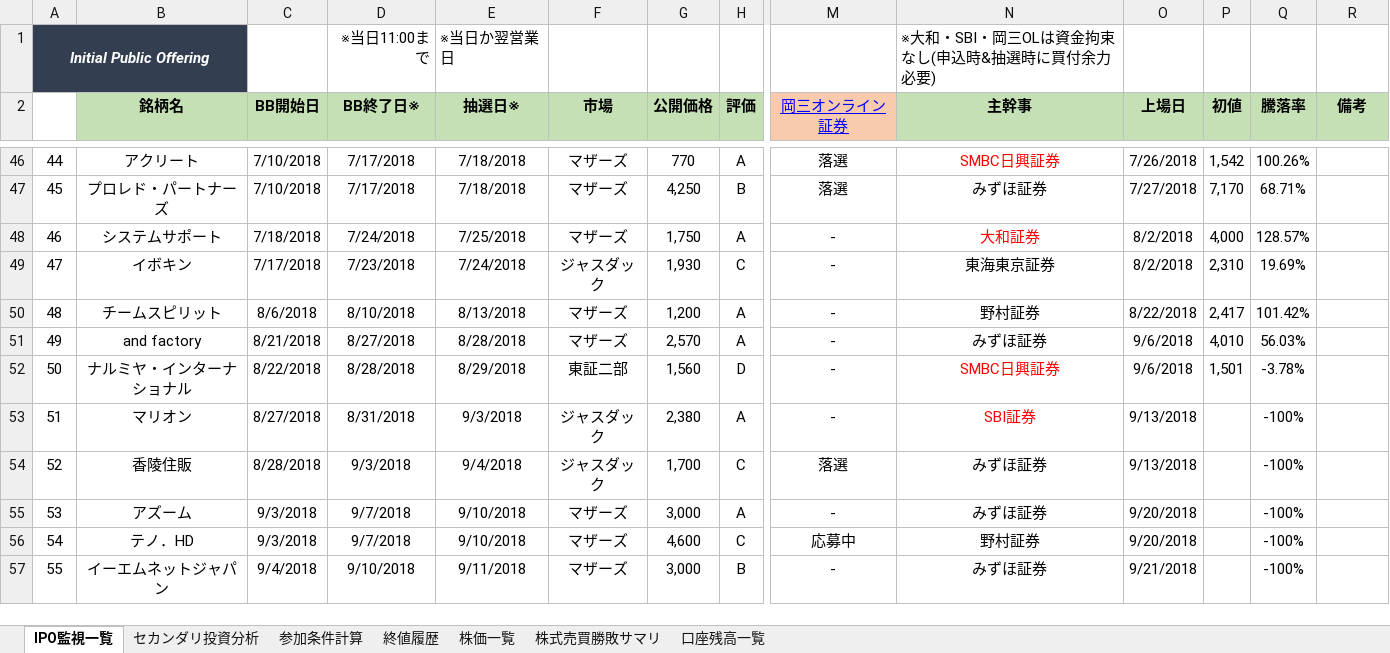
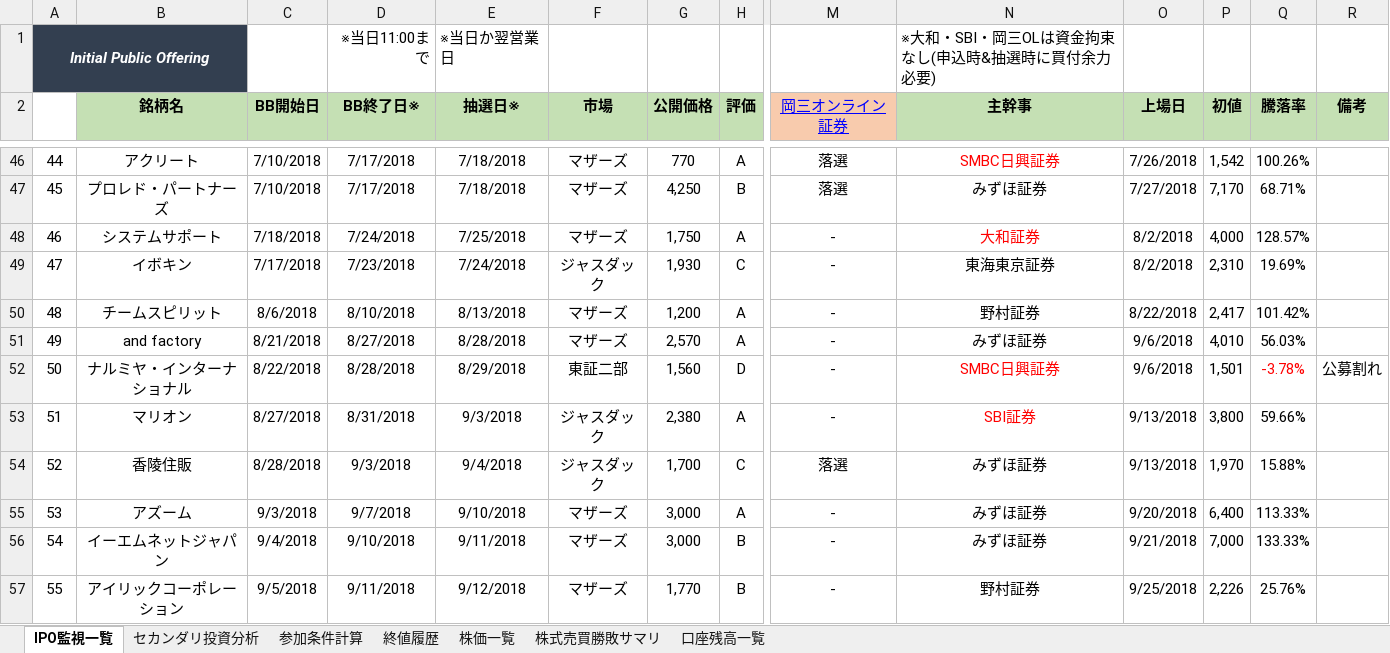
Before and after one commit to tarookyu/IPO, an Excel workbook: IPO監視_2018.xlsm, sheet IPO監視一覧, drawn as a sheet; only a part is shown, gaps mark what is left out; values as stored, in another font and other column widths than the file's, no borders; conditional formats not drawn; the diff covers the shown part only; the diff names each change by its address in the sheet, - before the commit and + after, or states it on an @@ line.

```diff
--- a/IPO監視_2018.xlsm (sheet IPO監視一覧)
+++ b/IPO監視_2018.xlsm (sheet IPO監視一覧)
-Q52 text colour: black
+Q52 text colour: #FF0000
-R52 (備考): (empty)
+R52 (備考): 公募割れ
-P53 (初値): (empty)
+P53 (初値): 3,800
-Q53 (騰落率): -100%
+Q53 (騰落率): 59.66%
-P54 (初値): (empty)
+P54 (初値): 1,970
-Q54 (騰落率): -100%
+Q54 (騰落率): 15.88%
-P55 (初値): (empty)
+P55 (初値): 6,400
-Q55 (騰落率): -100%
+Q55 (騰落率): 113.33%
-B56 (銘柄名): テノ．HD
+B56 (銘柄名): イーエムネットジャパン
-C56 (BB開始日): 9/3/2018
+C56 (BB開始日): 9/4/2018
-D56 (BB終了日※): 9/7/2018
+D56 (BB終了日※): 9/10/2018
-E56 (抽選日※): 9/10/2018
+E56 (抽選日※): 9/11/2018
-G56 (公開価格): 4,600
+G56 (公開価格): 3,000
-H56 (評価): C
+H56 (評価): B
-M56 (岡三オンライン証券): 応募中
+M56 (岡三オンライン証券): -
-N56 (主幹事): 野村証券
+N56 (主幹事): みずほ証券
-O56 (上場日): 9/20/2018
+O56 (上場日): 9/21/2018
-P56 (初値): (empty)
+P56 (初値): 7,000
-Q56 (騰落率): -100%
+Q56 (騰落率): 133.33%
-B57 (銘柄名): イーエムネットジャパン
+B57 (銘柄名): アイリックコーポレーション
-C57 (BB開始日): 9/4/2018
+C57 (BB開始日): 9/5/2018
-D57 (BB終了日※): 9/10/2018
+D57 (BB終了日※): 9/11/2018
-E57 (抽選日※): 9/11/2018
+E57 (抽選日※): 9/12/2018
-G57 (公開価格): 3,000
+G57 (公開価格): 1,770
-N57 (主幹事): みずほ証券
+N57 (主幹事): 野村証券
-O57 (上場日): 9/21/2018
+O57 (上場日): 9/25/2018
-P57 (初値): (empty)
+P57 (初値): 2,226
-Q57 (騰落率): -100%
+Q57 (騰落率): 25.76%
```
Also changed, not shown: 1 added row, 1 removed row, 488 edited cells and cell formats elsewhere in this sheet, sheet 終値履歴, sheet 参加条件計算, sheet 株価一覧, sheet セカンダリ投資分析, sheet 口座残高一覧, formulas that keep their value, hidden cells, charts or pictures, ACD/myetherwallet.xlsx, いろいろ考え.xlsx.
